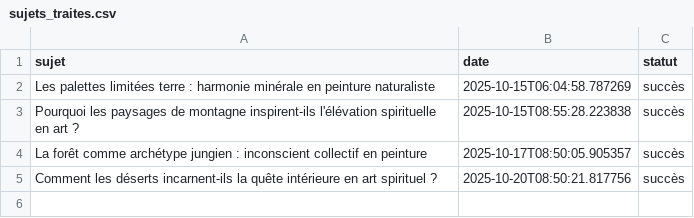
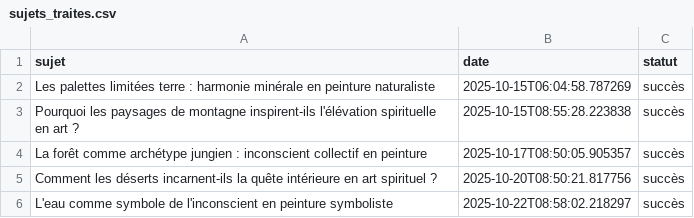
Before and after one commit to Metalosmose21/Nature-2, a CSV file: sujets_traites.csv, drawn as a sheet.

```diff
--- a/sujets_traites.csv
+++ b/sujets_traites.csv
@@ -5 +5,2 @@ La forêt comme archétype jungien : inconscient collectif en peinture,2025-10-1
 Comment les déserts incarnent-ils la quête intérieure en art spirituel ?,2025-10-20T08:50:21.817756,succès
+L'eau comme symbole de l'inconscient en peinture symboliste,2025-10-22T08:58:02.218297,succès
```
Also changed, not shown: sujets.csv.
